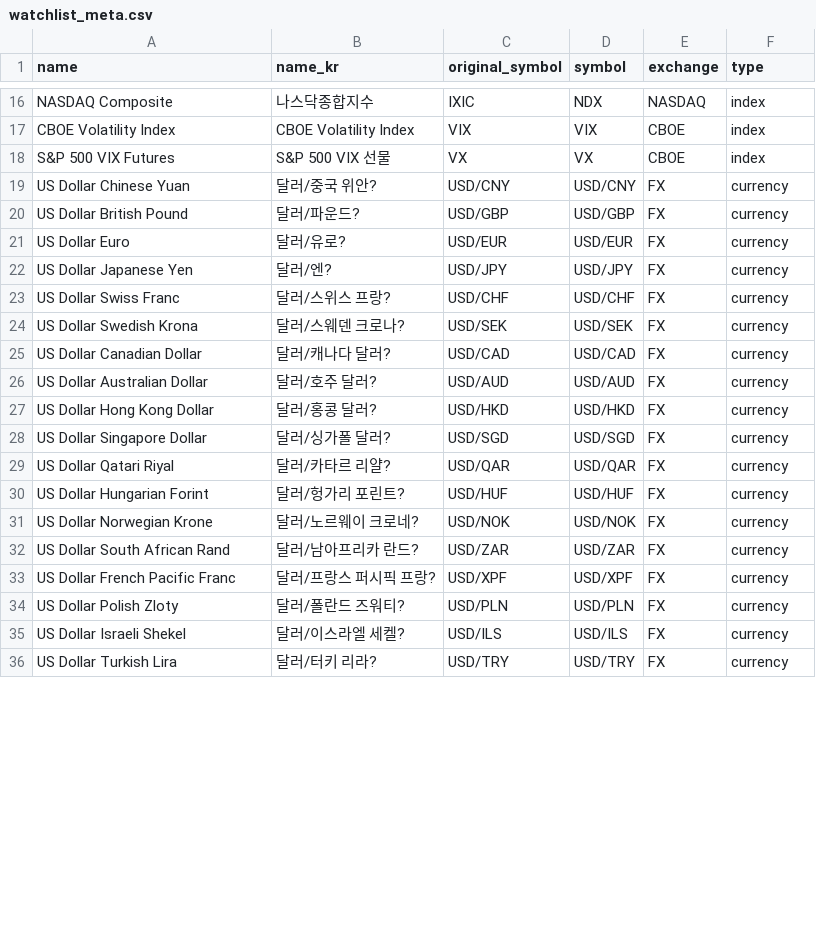
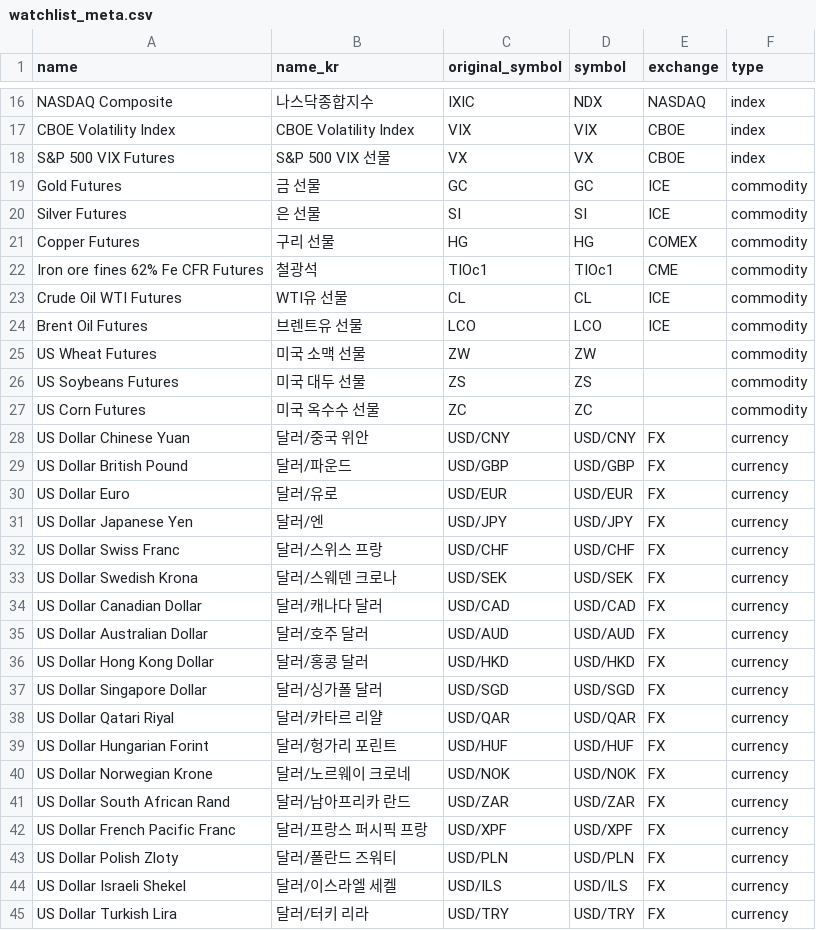
Before and after one commit to mjplusp/macro_fetcher, a CSV file: app/resources/watchlist_meta.csv, drawn as a sheet; only a part is shown, gaps mark what is left out; the diff covers the shown part only.

Commit message:
F - Add Commodity

```diff
--- a/app/resources/watchlist_meta.csv
+++ b/app/resources/watchlist_meta.csv
@@ -18,19 +18,28 @@ CBOE Volatility Index,CBOE Volatility Index,VIX,VIX,CBOE,index
 S&P 500 VIX Futures,S&P 500 VIX 선물,VX,VX,CBOE,index
-US Dollar Chinese Yuan,달러/중국 위안?,USD/CNY,USD/CNY,FX,currency
-US Dollar British Pound,달러/파운드?,USD/GBP,USD/GBP,FX,currency
-US Dollar Euro,달러/유로?,USD/EUR,USD/EUR,FX,currency
-US Dollar Japanese Yen,달러/엔?,USD/JPY,USD/JPY,FX,currency
-US Dollar Swiss Franc,달러/스위스 프랑?,USD/CHF,USD/CHF,FX,currency
-US Dollar Swedish Krona,달러/스웨덴 크로나?,USD/SEK,USD/SEK,FX,currency
-US Dollar Canadian Dollar,달러/캐나다 달러?,USD/CAD,USD/CAD,FX,currency
-US Dollar Australian Dollar,달러/호주 달러?,USD/AUD,USD/AUD,FX,currency
-US Dollar Hong Kong Dollar,달러/홍콩 달러?,USD/HKD,USD/HKD,FX,currency
-US Dollar Singapore Dollar,달러/싱가폴 달러?,USD/SGD,USD/SGD,FX,currency
-US Dollar Qatari Riyal,달러/카타르 리얄?,USD/QAR,USD/QAR,FX,currency
-US Dollar Hungarian Forint,달러/헝가리 포린트?,USD/HUF,USD/HUF,FX,currency
-US Dollar Norwegian Krone,달러/노르웨이 크로네?,USD/NOK,USD/NOK,FX,currency
-US Dollar South African Rand,달러/남아프리카 란드?,USD/ZAR,USD/ZAR,FX,currency
-US Dollar French Pacific Franc,달러/프랑스 퍼시픽 프랑?,USD/XPF,USD/XPF,FX,currency
-US Dollar Polish Zloty,달러/폴란드 즈워티?,USD/PLN,USD/PLN,FX,currency
-US Dollar Israeli Shekel,달러/이스라엘 세켈?,USD/ILS,USD/ILS,FX,currency
-US Dollar Turkish Lira,달러/터키 리라?,USD/TRY,USD/TRY,FX,currency
+Gold Futures,금 선물,GC,GC,ICE,commodity
+Silver Futures,은 선물,SI,SI,ICE,commodity
+Copper Futures,구리 선물,HG,HG,COMEX,commodity
+Iron ore fines 62% Fe CFR Futures,철광석,TIOc1,TIOc1,CME,commodity
+Crude Oil WTI Futures,WTI유 선물,CL,CL,ICE,commodity
+Brent Oil Futures,브렌트유 선물,LCO,LCO,ICE,commodity
+US Wheat Futures,미국 소맥 선물,ZW,ZW,,commodity
+US Soybeans Futures,미국 대두 선물,ZS,ZS,,commodity
+US Corn Futures,미국 옥수수 선물,ZC,ZC,,commodity
+US Dollar Chinese Yuan,달러/중국 위안,USD/CNY,USD/CNY,FX,currency
+US Dollar British Pound,달러/파운드,USD/GBP,USD/GBP,FX,currency
+US Dollar Euro,달러/유로,USD/EUR,USD/EUR,FX,currency
+US Dollar Japanese Yen,달러/엔,USD/JPY,USD/JPY,FX,currency
+US Dollar Swiss Franc,달러/스위스 프랑,USD/CHF,USD/CHF,FX,currency
+US Dollar Swedish Krona,달러/스웨덴 크로나,USD/SEK,USD/SEK,FX,currency
+US Dollar Canadian Dollar,달러/캐나다 달러,USD/CAD,USD/CAD,FX,currency
+US Dollar Australian Dollar,달러/호주 달러,USD/AUD,USD/AUD,FX,currency
+US Dollar Hong Kong Dollar,달러/홍콩 달러,USD/HKD,USD/HKD,FX,currency
+US Dollar Singapore Dollar,달러/싱가폴 달러,USD/SGD,USD/SGD,FX,currency
+US Dollar Qatari Riyal,달러/카타르 리얄,USD/QAR,USD/QAR,FX,currency
+US Dollar Hungarian Forint,달러/헝가리 포린트,USD/HUF,USD/HUF,FX,currency
+US Dollar Norwegian Krone,달러/노르웨이 크로네,USD/NOK,USD/NOK,FX,currency
+US Dollar South African Rand,달러/남아프리카 란드,USD/ZAR,USD/ZAR,FX,currency
+US Dollar French Pacific Franc,달러/프랑스 퍼시픽 프랑,USD/XPF,USD/XPF,FX,currency
+US Dollar Polish Zloty,달러/폴란드 즈워티,USD/PLN,USD/PLN,FX,currency
+US Dollar Israeli Shekel,달러/이스라엘 세켈,USD/ILS,USD/ILS,FX,currency
+US Dollar Turkish Lira,달러/터키 리라,USD/TRY,USD/TRY,FX,currency
```
Also changed, not shown: 11 edited cells elsewhere in this file, app/resources/investing.com/watchlist_total.csv, 3 other files.
